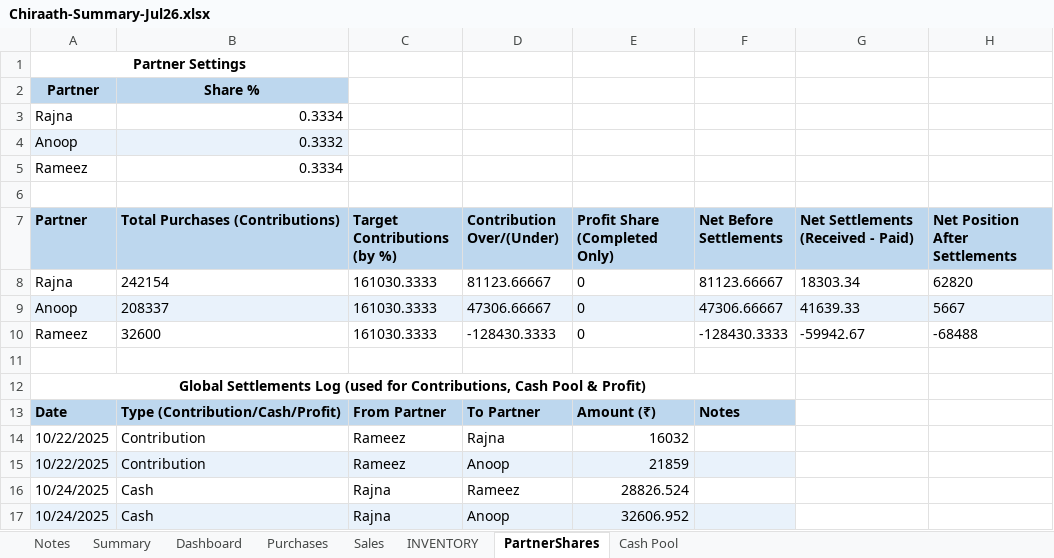
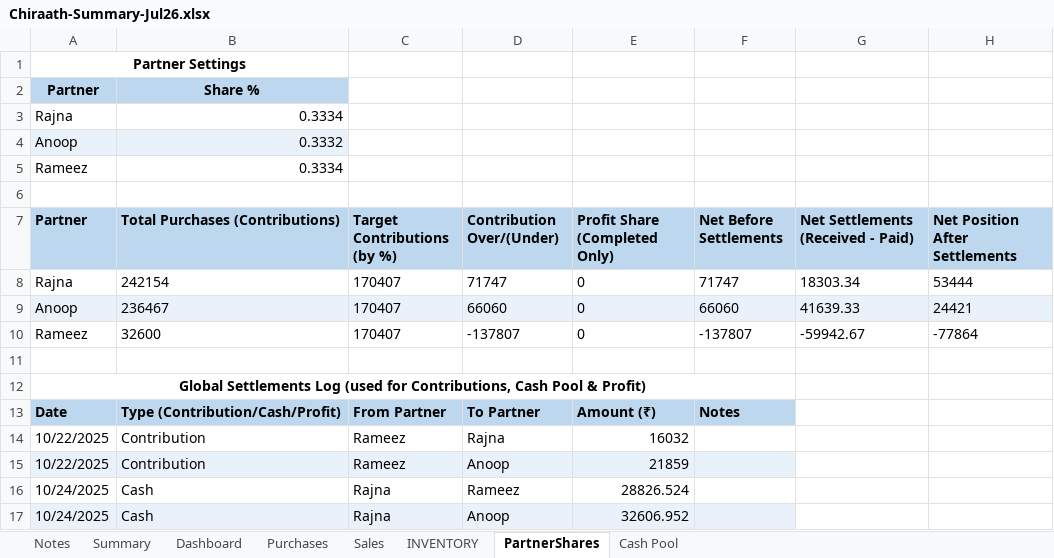
Before and after one commit to anoopp87/chiraath-partner-dashboard, an Excel workbook: docs/Chiraath-Summary-Jul26.xlsx, sheet PartnerShares, drawn as a sheet; only a part is shown; values as stored, in another font and other column widths than the file's, no borders; the diff names each change by its address in the sheet, - before the commit and + after, or states it on an @@ line.

Commit message:
7/9 komappas purchase 28130

```diff
--- a/docs/Chiraath-Summary-Jul26.xlsx (sheet PartnerShares)
+++ b/docs/Chiraath-Summary-Jul26.xlsx (sheet PartnerShares)
-C8:C10 (Target Contributions (by %)): 161030.3333
+C8:C10 (Target Contributions (by %)): 170407
-D8 (Contribution Over/(Under)): 81123.66667
+D8 (Contribution Over/(Under)): 71747
-F8 (Net Before Settlements): 81123.66667
+F8 (Net Before Settlements): 71747
-H8 (Net Position After Settlements): 62820
+H8 (Net Position After Settlements): 53444
-B9 (Total Purchases (Contributions)): 208337
+B9 (Total Purchases (Contributions)): 236467
-D9 (Contribution Over/(Under)): 47306.66667
+D9 (Contribution Over/(Under)): 66060
-F9 (Net Before Settlements): 47306.66667
+F9 (Net Before Settlements): 66060
-H9 (Net Position After Settlements): 5667
+H9 (Net Position After Settlements): 24421
-D10 (Contribution Over/(Under)): -128430.3333
+D10 (Contribution Over/(Under)): -137807
-F10 (Net Before Settlements): -128430.3333
+F10 (Net Before Settlements): -137807
-H10 (Net Position After Settlements): -68488
+H10 (Net Position After Settlements): -77864
```
Also changed, not shown: sheet Summary, sheet Dashboard, sheet INVENTORY, sheet Purchases, charts or pictures, input/Chiraath - Business Summary.xlsx, 5 other files.
